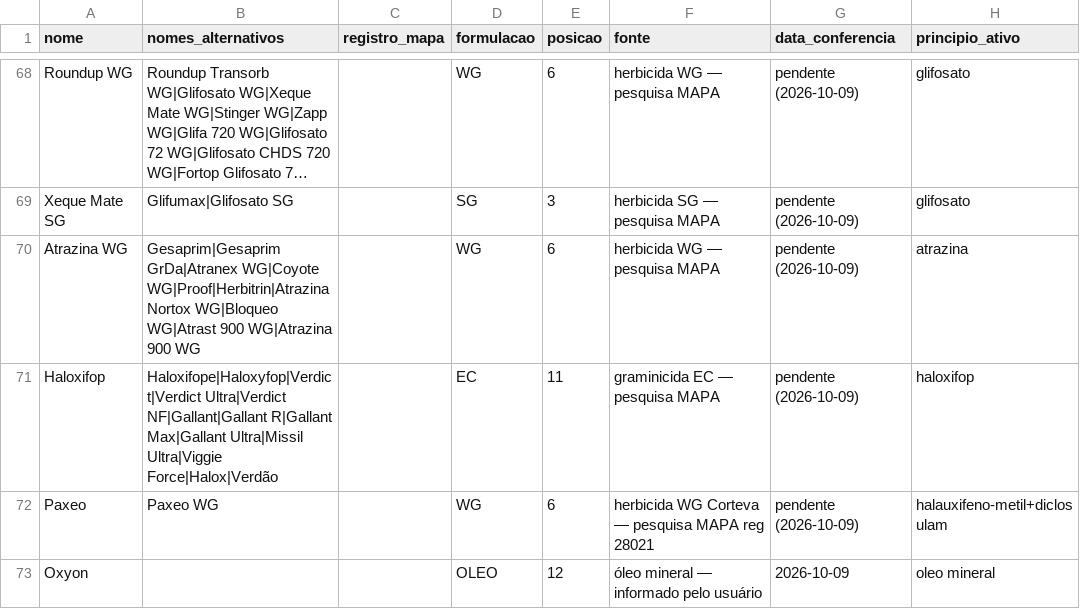
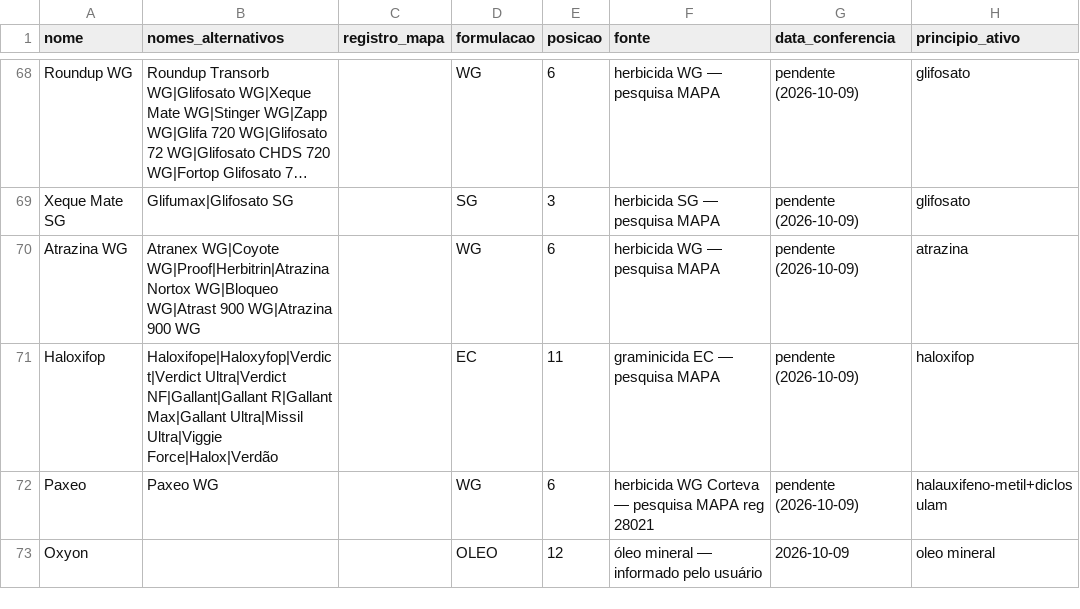
Before and after one commit to eduardopulveragro-bit/MisturaCaldas, a CSV file: data/produtos.csv, drawn as a sheet; only a part is shown, gaps mark what is left out; long unchanged cells end in …; the diff covers the shown part only; the diff names each change by its address in the sheet, - before the commit and + after, or states it on an @@ line.

```diff
--- a/data/produtos.csv
+++ b/data/produtos.csv
-B70 (nomes_alternativos): Gesaprim|Gesaprim GrDa|Atranex WG|Coyote WG|Proof|Herbitrin|Atrazina…
+B70 (nomes_alternativos): Atranex WG|Coyote WG|Proof|Herbitrin|Atrazina…
```
Also changed, not shown: 2 added rows and 5 edited cells elsewhere in this file.
